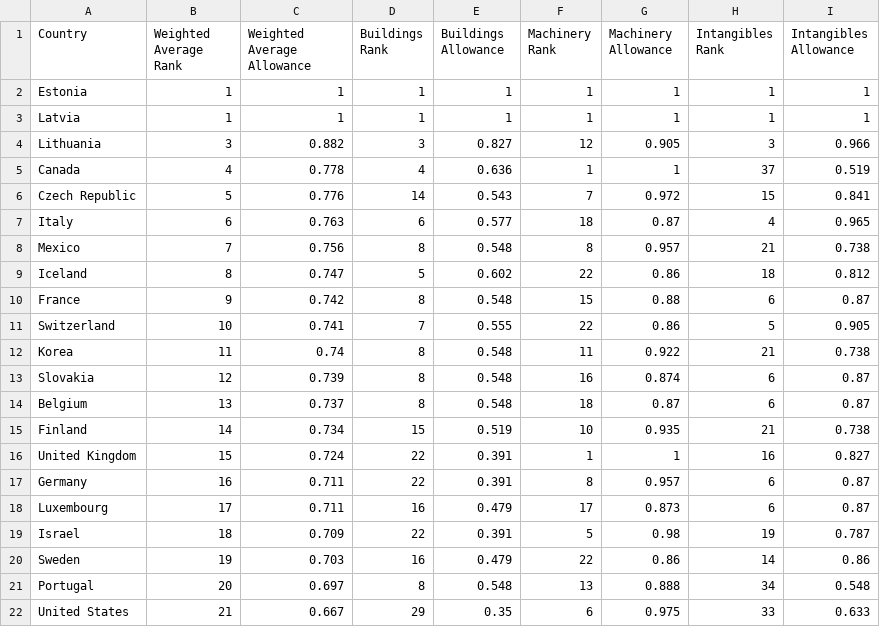
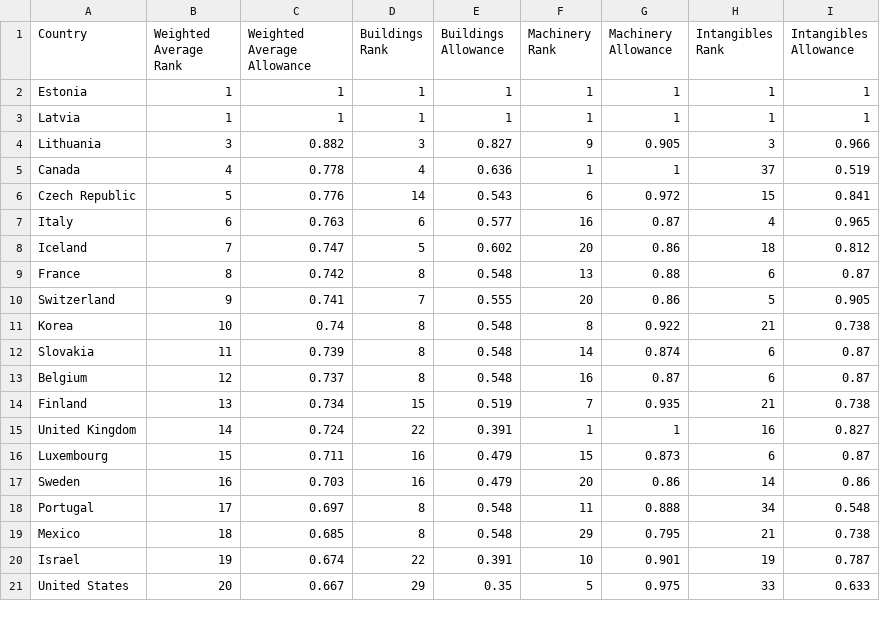
Before and after one commit to TaxFoundation/capital-cost-recovery, a CSV file: final-outputs/npv_ranks_2023.csv, drawn as a sheet; only a part is shown; the diff covers the shown part only.

```diff
--- a/final-outputs/npv_ranks_2023.csv
+++ b/final-outputs/npv_ranks_2023.csv
@@ -3,20 +3,19 @@
 "Latvia",1,1,1,1,1,1,1,1
-"Lithuania",3,0.882,3,0.827,12,0.905,3,0.966
+"Lithuania",3,0.882,3,0.827,9,0.905,3,0.966
 "Canada",4,0.778,4,0.636,1,1,37,0.519
-"Czech Republic",5,0.776,14,0.543,7,0.972,15,0.841
-"Italy",6,0.763,6,0.577,18,0.87,4,0.965
-"Mexico",7,0.756,8,0.548,8,0.957,21,0.738
-"Iceland",8,0.747,5,0.602,22,0.86,18,0.812
-"France",9,0.742,8,0.548,15,0.88,6,0.87
-"Switzerland",10,0.741,7,0.555,22,0.86,5,0.905
-"Korea",11,0.74,8,0.548,11,0.922,21,0.738
-"Slovakia",12,0.739,8,0.548,16,0.874,6,0.87
-"Belgium",13,0.737,8,0.548,18,0.87,6,0.87
-"Finland",14,0.734,15,0.519,10,0.935,21,0.738
-"United Kingdom",15,0.724,22,0.391,1,1,16,0.827
-"Germany",16,0.711,22,0.391,8,0.957,6,0.87
-"Luxembourg",17,0.711,16,0.479,17,0.873,6,0.87
-"Israel",18,0.709,22,0.391,5,0.98,19,0.787
-"Sweden",19,0.703,16,0.479,22,0.86,14,0.86
-"Portugal",20,0.697,8,0.548,13,0.888,34,0.548
-"United States",21,0.667,29,0.35,6,0.975,33,0.633
+"Czech Republic",5,0.776,14,0.543,6,0.972,15,0.841
+"Italy",6,0.763,6,0.577,16,0.87,4,0.965
+"Iceland",7,0.747,5,0.602,20,0.86,18,0.812
+"France",8,0.742,8,0.548,13,0.88,6,0.87
+"Switzerland",9,0.741,7,0.555,20,0.86,5,0.905
+"Korea",10,0.74,8,0.548,8,0.922,21,0.738
+"Slovakia",11,0.739,8,0.548,14,0.874,6,0.87
+"Belgium",12,0.737,8,0.548,16,0.87,6,0.87
+"Finland",13,0.734,15,0.519,7,0.935,21,0.738
+"United Kingdom",14,0.724,22,0.391,1,1,16,0.827
+"Luxembourg",15,0.711,16,0.479,15,0.873,6,0.87
+"Sweden",16,0.703,16,0.479,20,0.86,14,0.86
+"Portugal",17,0.697,8,0.548,11,0.888,34,0.548
+"Mexico",18,0.685,8,0.548,29,0.795,21,0.738
+"Israel",19,0.674,22,0.391,10,0.901,19,0.787
+"United States",20,0.667,29,0.35,5,0.975,33,0.633
```
Also changed, not shown: 1 added row and 23 edited cells elsewhere in this file, final-data/npv_all_years.csv, final-outputs/npv_weighted_timeseries.csv.
